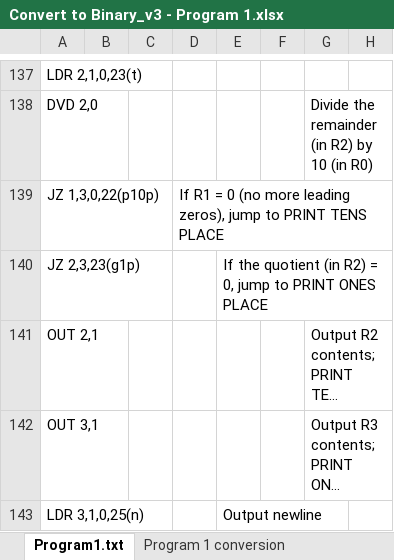
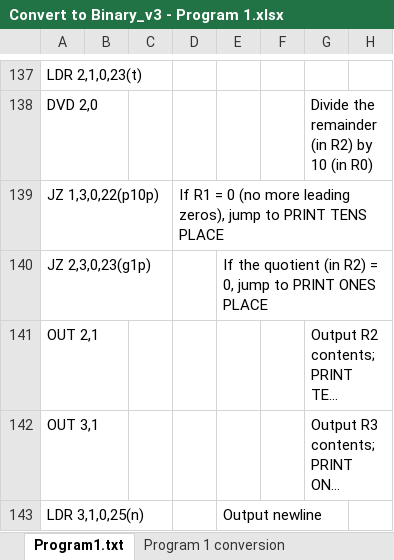
Before and after one commit to keegs23/GWU_ArchitectureProject, an Excel workbook: Convert to Binary_v3 - Program 1.xlsx, sheet Program1.txt, drawn as a sheet; only a part is shown, gaps mark what is left out; long unchanged cells end in …; values as stored, in another font and other column widths than the file's, no borders; the diff names each change by its address in the sheet, - before the commit and + after, or states it on an @@ line.

Commit message:
debugging Program 1 (ongoing)

```diff
--- a/Convert to Binary_v3 - Program 1.xlsx (sheet Program1.txt)
+++ b/Convert to Binary_v3 - Program 1.xlsx (sheet Program1.txt)
-A140: JZ 2,3,23(g1p)
+A140: JZ 2,3,0,23(g1p)
```
Also changed, not shown: sheet Program 1 conversion, formulas that keep their value, 1 other file.
